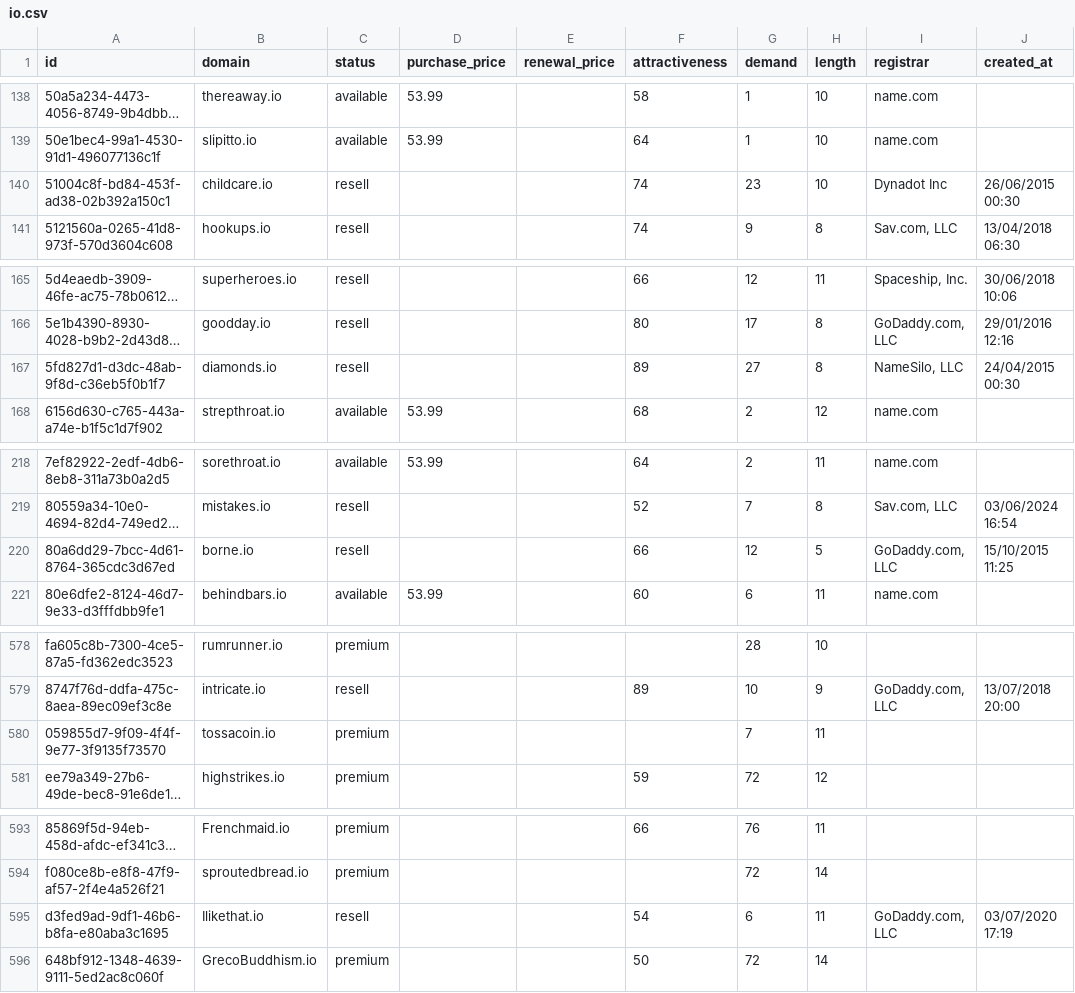
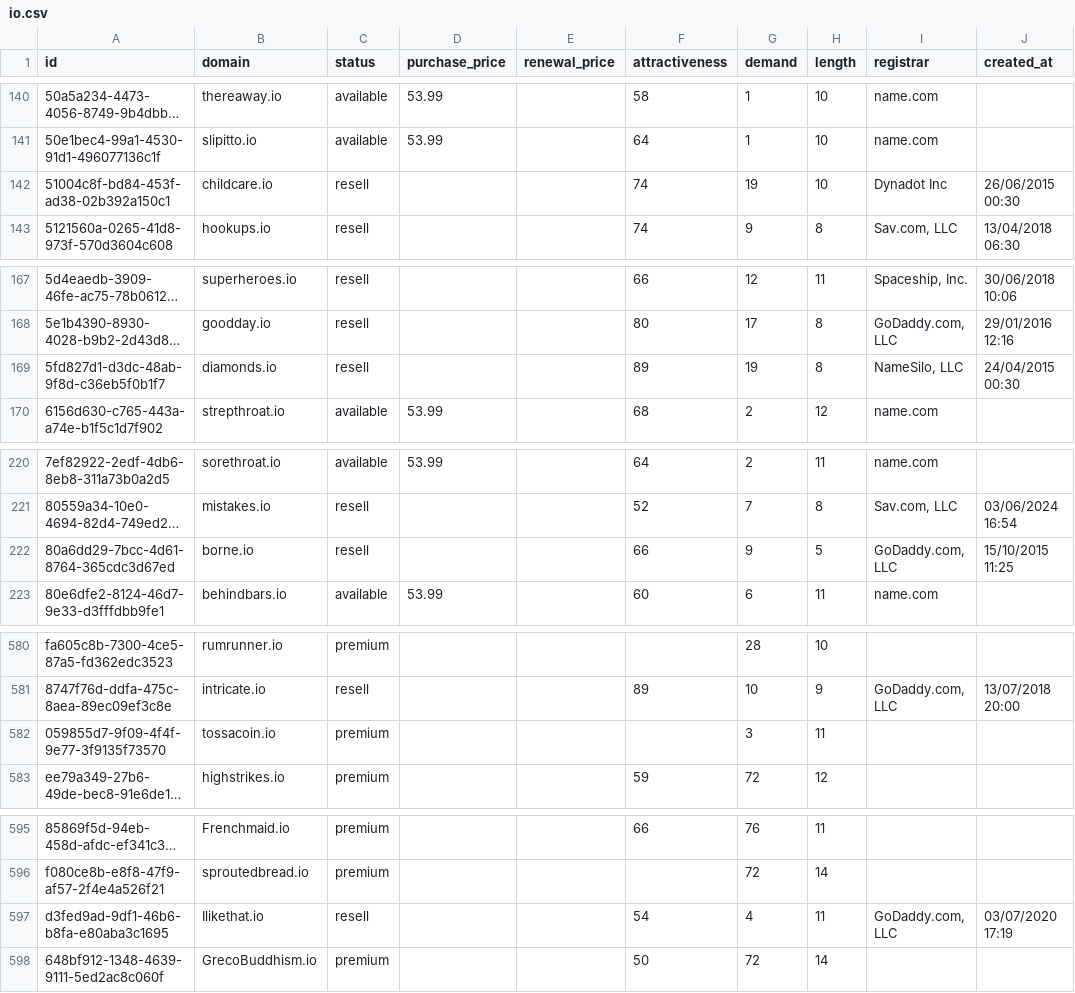
Before and after one commit to UniqueDomains/io-oneword-domains, a CSV file: io.csv, drawn as a sheet; only a part is shown, gaps mark what is left out; long unchanged cells end in …; addresses are those after the commit; the diff covers the shown part only; the diff names each change by its address in the sheet, - before the commit and + after, or states it on an @@ line.

```diff
--- a/io.csv
+++ b/io.csv
-G142 (demand): 23
+G142 (demand): 19
-G169 (demand): 27
+G169 (demand): 19
-G222 (demand): 12
+G222 (demand): 9
-G582 (demand): 7
+G582 (demand): 3
-G597 (demand): 6
+G597 (demand): 4
```
Also changed, not shown: 2 added rows, 2 removed rows and 4 edited cells elsewhere in this file, 4 other files.
